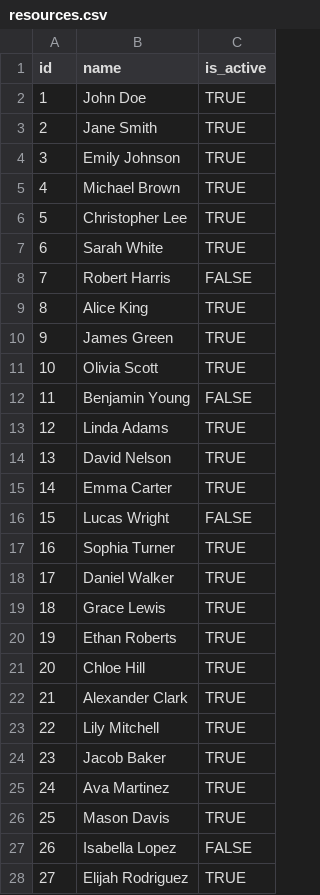
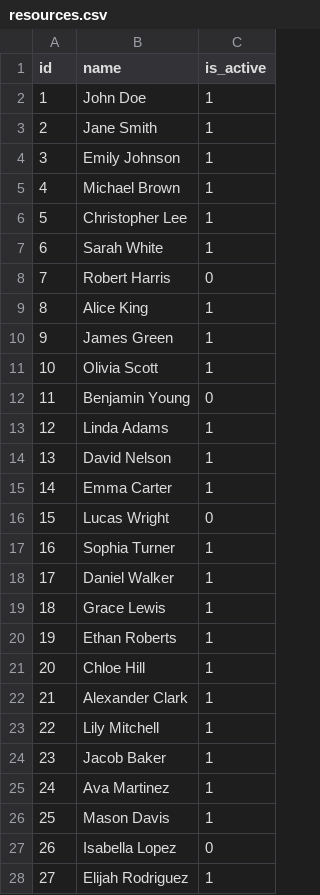
Before and after one commit to itd-hun/onboard-clarity-data-insert, a CSV file: src/main/resources/csv/resources.csv, drawn as a sheet; only a part is shown; the diff covers the shown part only.

Commit message:
added data to db with dummy tables

```diff
--- a/src/main/resources/csv/resources.csv
+++ b/src/main/resources/csv/resources.csv
@@ -1,28 +1,28 @@
 id,name,is_active
-1,John Doe,TRUE
-2,Jane Smith,TRUE
-3,Emily Johnson,TRUE
-4,Michael Brown,TRUE
-5,Christopher Lee,TRUE
-6,Sarah White,TRUE
-7,Robert Harris,FALSE
-8,Alice King,TRUE
-9,James Green,TRUE
-10,Olivia Scott,TRUE
-11,Benjamin Young,FALSE
-12,Linda Adams,TRUE
-13,David Nelson,TRUE
-14,Emma Carter,TRUE
-15,Lucas Wright,FALSE
-16,Sophia Turner,TRUE
-17,Daniel Walker,TRUE
-18,Grace Lewis,TRUE
-19,Ethan Roberts,TRUE
-20,Chloe Hill,TRUE
-21,Alexander Clark,TRUE
-22,Lily Mitchell,TRUE
-23,Jacob Baker,TRUE
-24,Ava Martinez,TRUE
-25,Mason Davis,TRUE
-26,Isabella Lopez,FALSE
-27,Elijah Rodriguez,TRUE
+1,John Doe,1
+2,Jane Smith,1
+3,Emily Johnson,1
+4,Michael Brown,1
+5,Christopher Lee,1
+6,Sarah White,1
+7,Robert Harris,0
+8,Alice King,1
+9,James Green,1
+10,Olivia Scott,1
+11,Benjamin Young,0
+12,Linda Adams,1
+13,David Nelson,1
+14,Emma Carter,1
+15,Lucas Wright,0
+16,Sophia Turner,1
+17,Daniel Walker,1
+18,Grace Lewis,1
+19,Ethan Roberts,1
+20,Chloe Hill,1
+21,Alexander Clark,1
+22,Lily Mitchell,1
+23,Jacob Baker,1
+24,Ava Martinez,1
+25,Mason Davis,1
+26,Isabella Lopez,0
+27,Elijah Rodriguez,1
```
Also changed, not shown: 3 edited cells elsewhere in this file, src/main/resources/csv/projects.csv, 3 other files.
